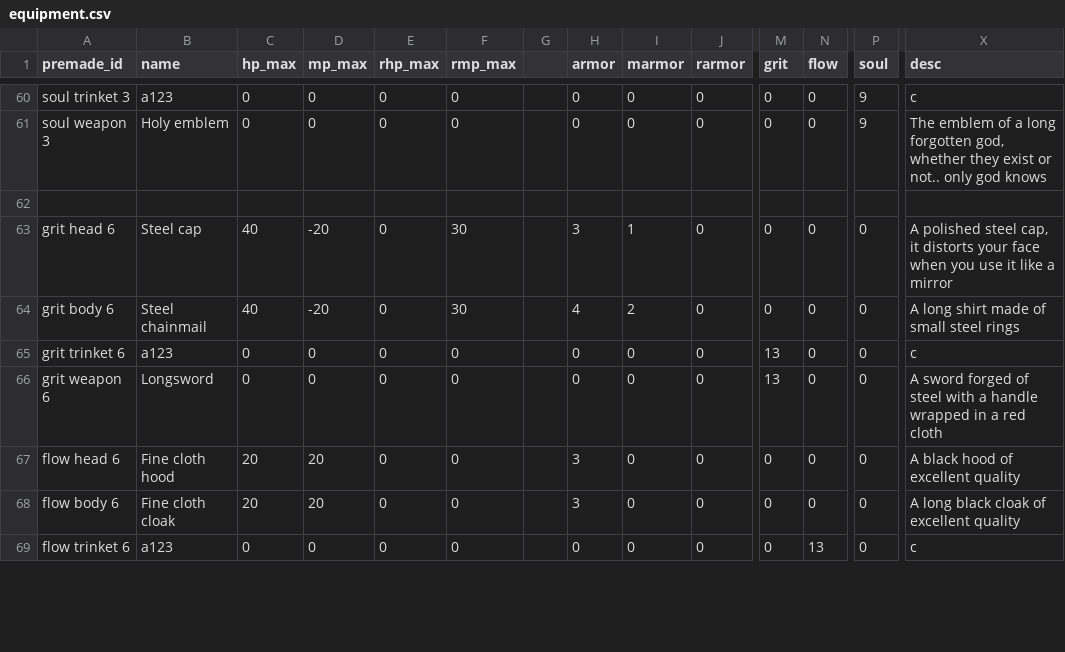
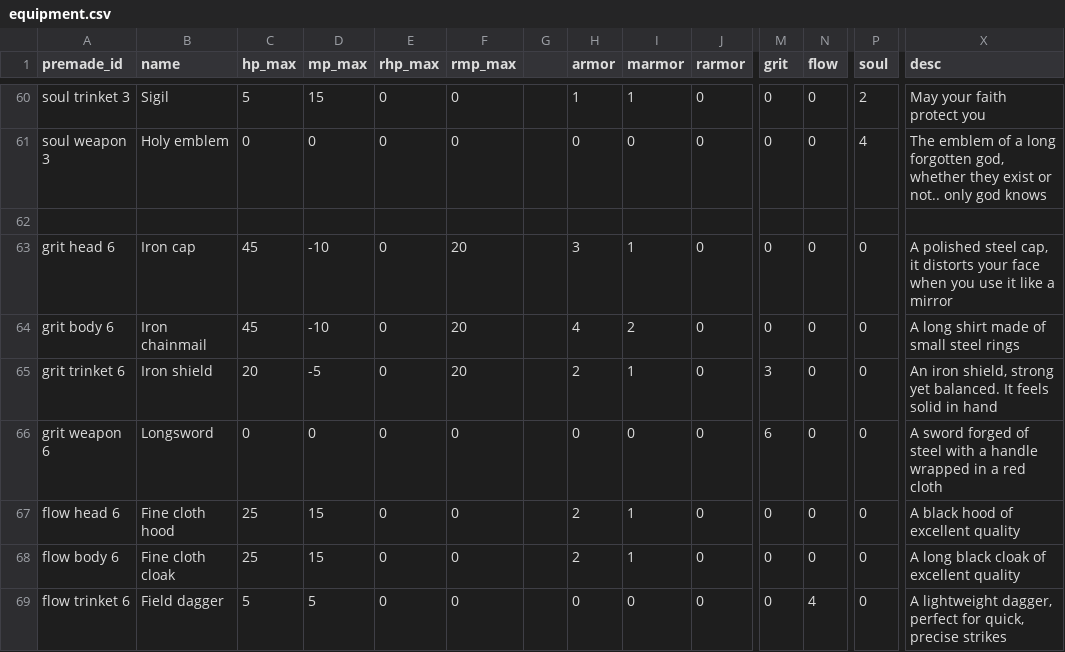
Before and after one commit to imkuro02/Jorm, a CSV file: server/configuration/equipment.csv, drawn as a sheet; only a part is shown, gaps mark what is left out; the diff covers the shown part only; the diff names each change by its address in the sheet, - before the commit and + after, or states it on an @@ line.

```diff
--- a/server/configuration/equipment.csv
+++ b/server/configuration/equipment.csv
-B60 (name): a123
+B60 (name): Sigil
-C60 (hp_max): 0
+C60 (hp_max): 5
-D60 (mp_max): 0
+D60 (mp_max): 15
-H60 (armor): 0
+H60 (armor): 1
-I60 (marmor): 0
+I60 (marmor): 1
-P60 (soul): 9
+P60 (soul): 2
-X60 (desc): c
+X60 (desc): May your faith protect you
-P61 (soul): 9
+P61 (soul): 4
-B63 (name): Steel cap
+B63 (name): Iron cap
-C63:C64 (hp_max): 40
+C63:C64 (hp_max): 45
-D63:D64 (mp_max): -20
+D63:D64 (mp_max): -10
-F63:F64 (rmp_max): 30
+F63:F64 (rmp_max): 20
-B64 (name): Steel chainmail
+B64 (name): Iron chainmail
-B65 (name): a123
+B65 (name): Iron shield
-C65 (hp_max): 0
+C65 (hp_max): 20
-D65 (mp_max): 0
+D65 (mp_max): -5
-F65 (rmp_max): 0
+F65 (rmp_max): 20
-H65 (armor): 0
+H65 (armor): 2
-I65 (marmor): 0
+I65 (marmor): 1
-M65 (grit): 13
+M65 (grit): 3
-X65 (desc): c
+X65 (desc): An iron shield, strong yet balanced. It feels solid in hand
-M66 (grit): 13
+M66 (grit): 6
-C67:C68 (hp_max): 20
+C67:C68 (hp_max): 25
-D67:D68 (mp_max): 20
+D67:D68 (mp_max): 15
-H67:H68 (armor): 3
+H67:H68 (armor): 2
-I67:I68 (marmor): 0
+I67:I68 (marmor): 1
-B69 (name): a123
+B69 (name): Field dagger
-C69 (hp_max): 0
+C69 (hp_max): 5
-D69 (mp_max): 0
+D69 (mp_max): 5
-N69 (flow): 13
+N69 (flow): 4
-X69 (desc): c
+X69 (desc): A lightweight dagger, perfect for quick, precise strikes
```
Also changed, not shown: 111 edited cells elsewhere in this file.
